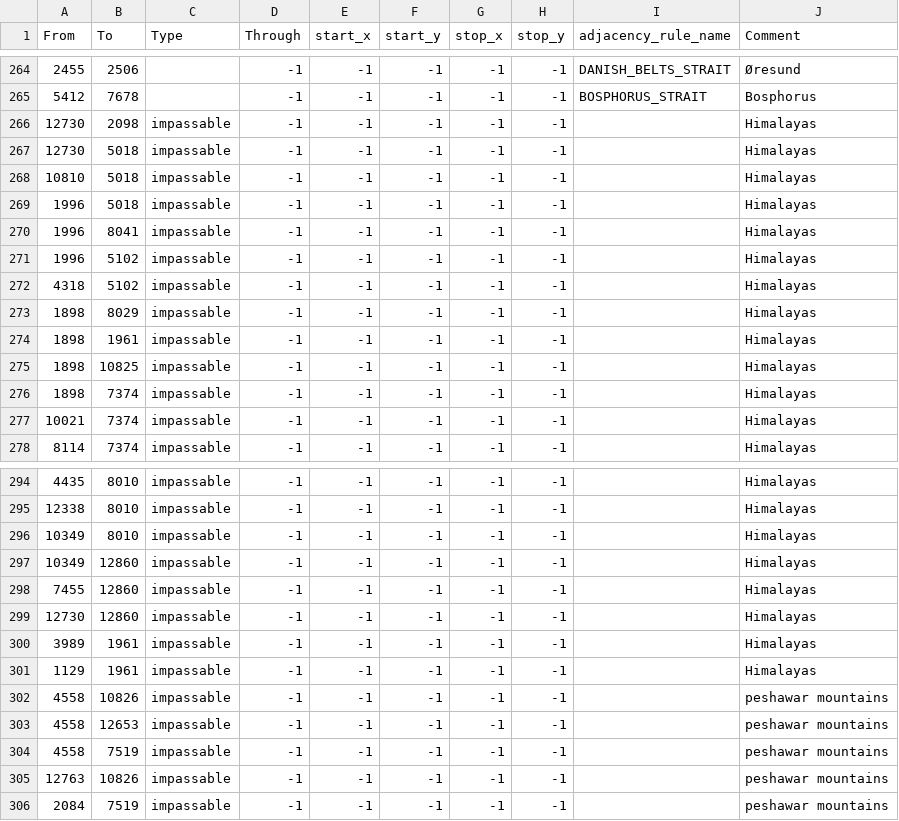
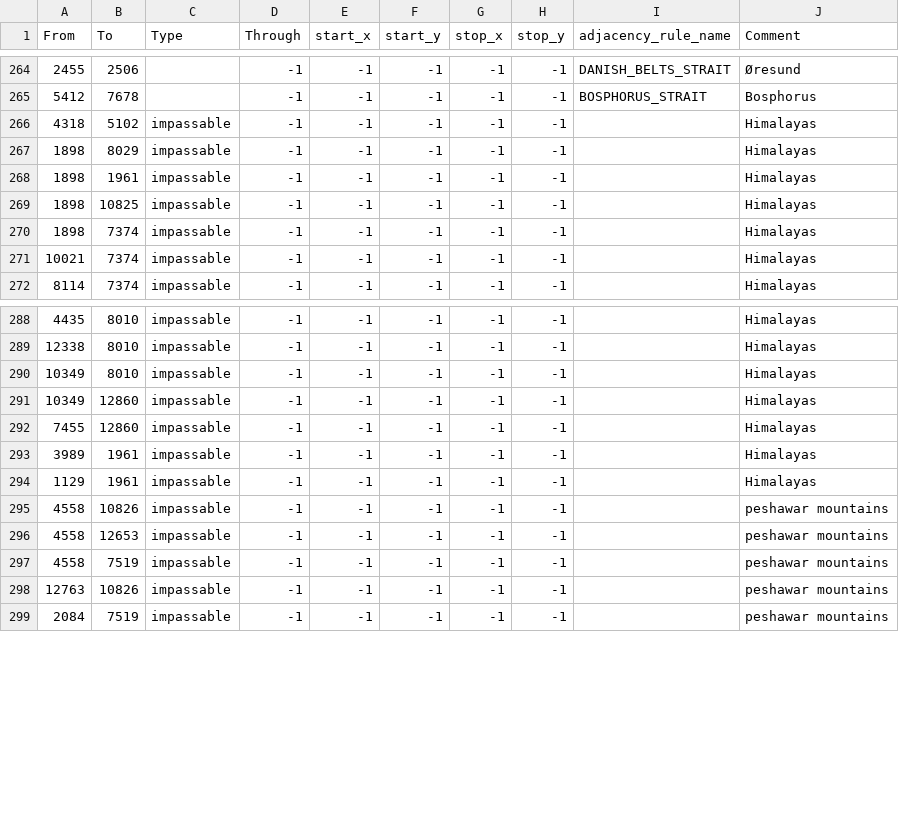
Before and after one commit to LuciferHorst/HFU-3.0, a CSV file: map/adjacencies.csv, drawn as a sheet; only a part is shown, gaps mark what is left out.

```diff
--- a/map/adjacencies.csv
+++ b/map/adjacencies.csv
@@ -265,8 +265,2 @@ From;To;Type;Through;start_x;start_y;stop_x;stop_y;adjacency_rule_name;Comment
 5412;7678;;-1;-1;-1;-1;-1;BOSPHORUS_STRAIT;Bosphorus
-12730;2098;impassable;-1;-1;-1;-1;-1;;Himalayas
-12730;5018;impassable;-1;-1;-1;-1;-1;;Himalayas
-10810;5018;impassable;-1;-1;-1;-1;-1;;Himalayas
-1996;5018;impassable;-1;-1;-1;-1;-1;;Himalayas
-1996;8041;impassable;-1;-1;-1;-1;-1;;Himalayas
-1996;5102;impassable;-1;-1;-1;-1;-1;;Himalayas
 4318;5102;impassable;-1;-1;-1;-1;-1;;Himalayas
@@ -298,3 +292,2 @@ From;To;Type;Through;start_x;start_y;stop_x;stop_y;adjacency_rule_name;Comment
 7455;12860;impassable;-1;-1;-1;-1;-1;;Himalayas
-12730;12860;impassable;-1;-1;-1;-1;-1;;Himalayas
 3989;1961;impassable;-1;-1;-1;-1;-1;;Himalayas
```
Also changed, not shown: 18 other files.
